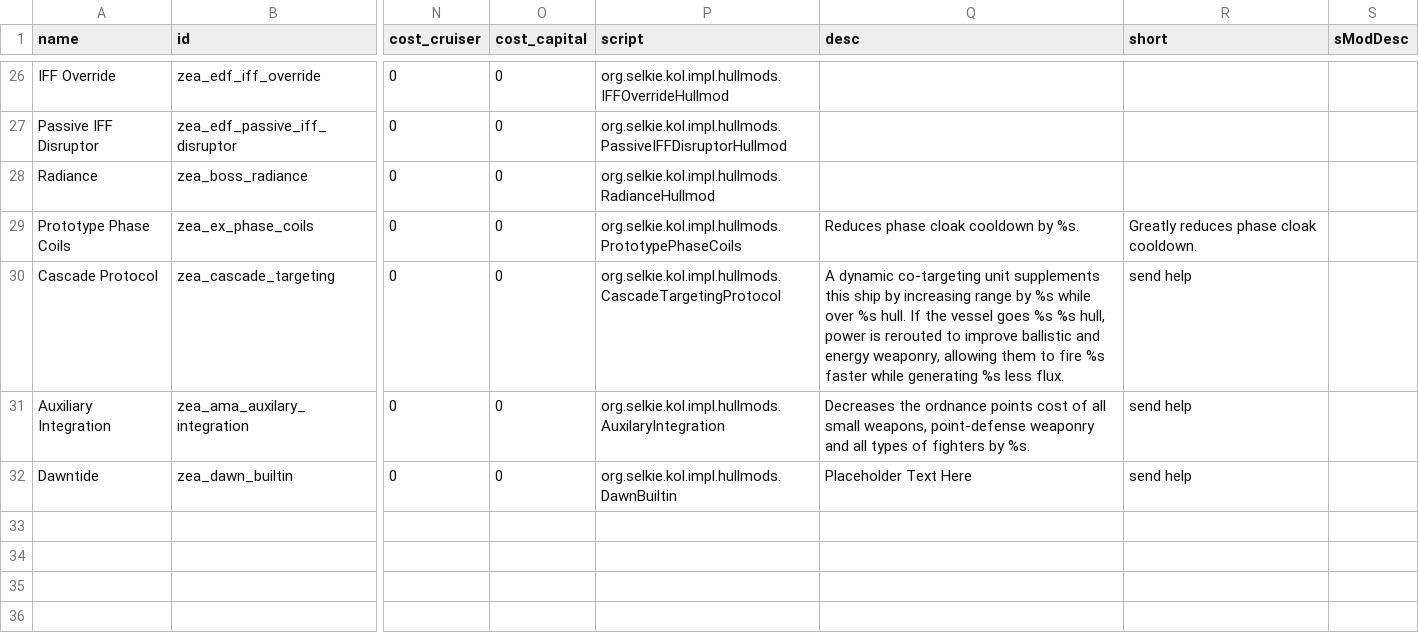
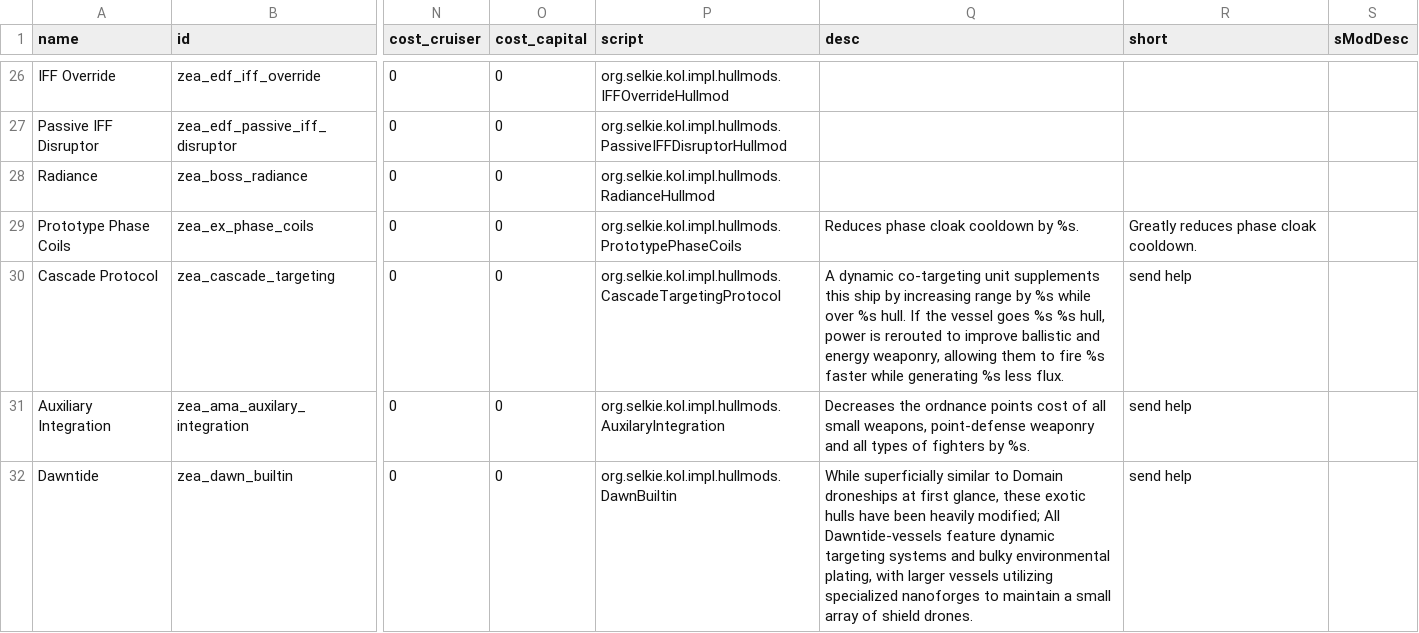
Before and after one commit to Dal-041/Knights_of_Ludd, a CSV file: data/hullmods/hull_mods.csv, drawn as a sheet; only a part is shown, gaps mark what is left out; the diff names each change by its address in the sheet, - before the commit and + after, or states it on an @@ line.

Commit message:
Reworked Hullmod UI for Dawn and KoL

```diff
--- a/data/hullmods/hull_mods.csv
+++ b/data/hullmods/hull_mods.csv
-Q32 (desc): Placeholder Text Here
+Q32 (desc): While superficially similar to Domain droneships at first glance, these exotic hulls have been heavily modified; All Dawntide-vessels feature dynamic targeting systems and bulky environmental plating, with larger vessels utilizing specialized nanoforges to maintain a small array of shield drones.
```
Also changed, not shown: 9 other files.
